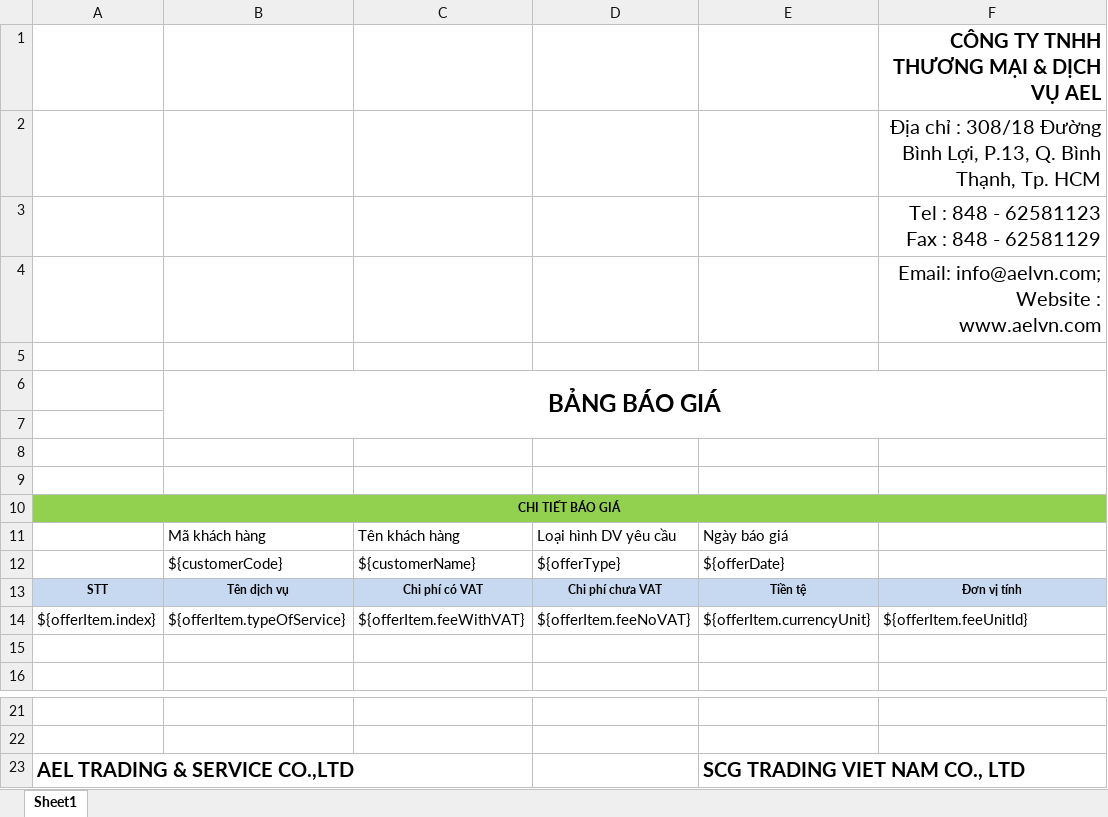
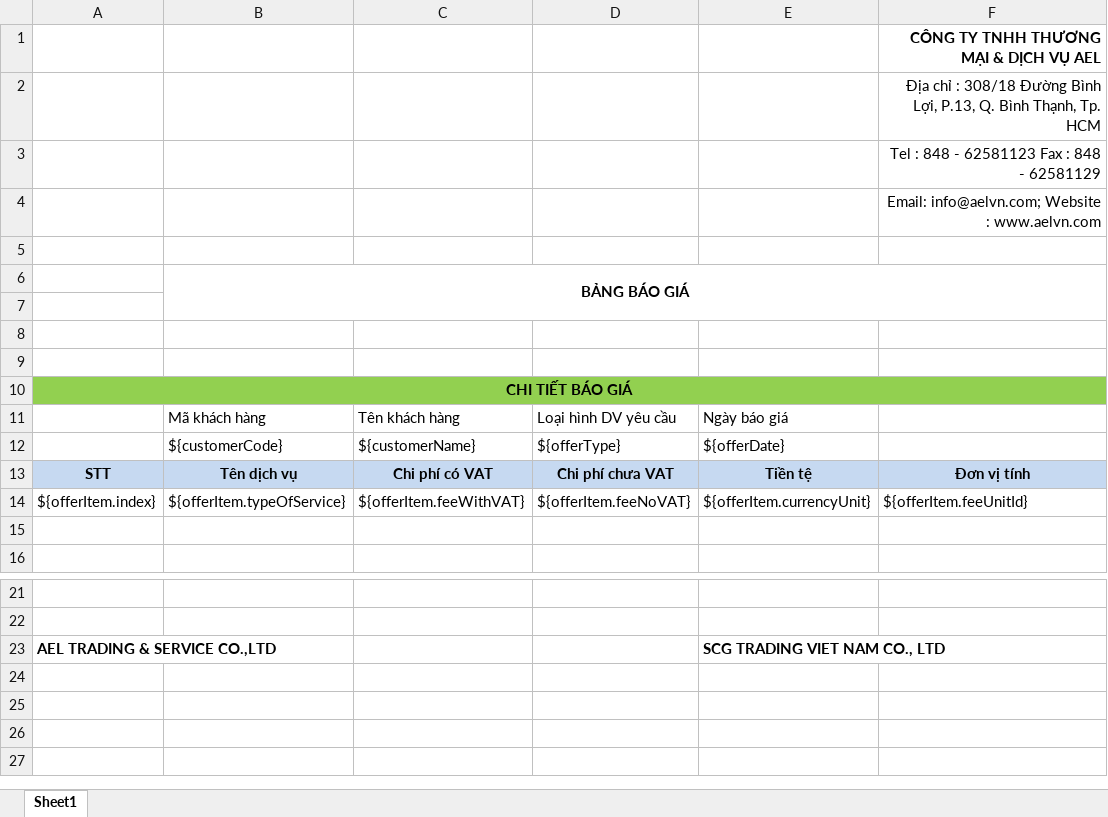
Before and after one commit to linhrepo/ael, an Excel workbook: src/main/resources/ExportTemplate/OfferPriceExportTemplate.xlsx, sheet Sheet1, drawn as a sheet; only a part is shown, gaps mark what is left out; values as stored, in another font and other column widths than the file's, no borders; charts and pictures not drawn; the diff names each change by its address in the sheet, - before the commit and + after, or states it on an @@ line.

```diff
--- a/src/main/resources/ExportTemplate/OfferPriceExportTemplate.xlsx (sheet Sheet1)
+++ b/src/main/resources/ExportTemplate/OfferPriceExportTemplate.xlsx (sheet Sheet1)
@@ F1:F4 text size: smaller @@
@@ B6 text size: smaller @@
@@ A10 text size: larger @@
@@ A13:F13 text size: larger @@
@@ A23 text size: smaller @@
@@ E23 text size: smaller @@
```
Also changed, not shown: charts or pictures, src/main/resources/ExportTemplate/BangKeCuocVanChuyenTemplate.xlsx, src/main/resources/ExportTemplate/BangKeNhaThau.xlsx, 12 other files.
